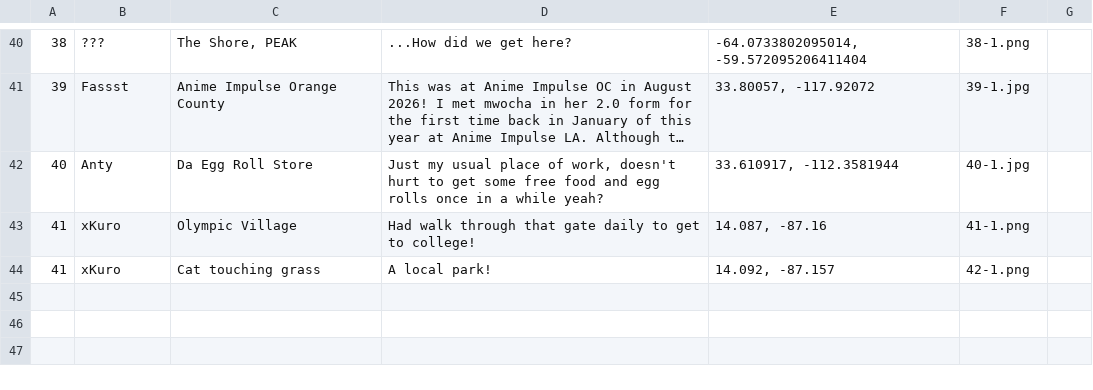
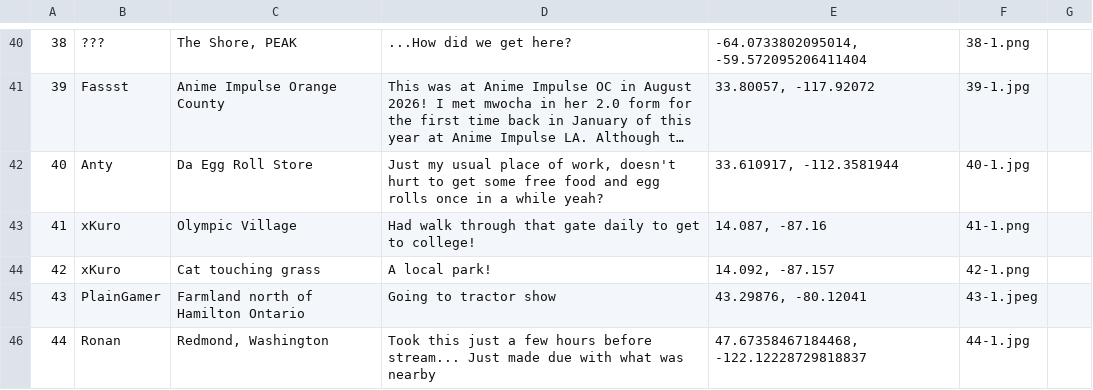
Before and after one commit to Naglfar-TCD/mocha-anni-2026, a CSV file: fumomos-around-the-world/locations.csv, drawn as a sheet; only a part is shown, gaps mark what is left out; long unchanged cells end in …; the diff names each change by its address in the sheet, - before the commit and + after, or states it on an @@ line.

Commit message:
last minute locations update

```diff
--- a/fumomos-around-the-world/locations.csv
+++ b/fumomos-around-the-world/locations.csv
@@ column A renumbered in row 44 @@
+row 45: 43 | PlainGamer | Farmland north of Hamilton Ontario | Going to tractor show | 43.29876, -80.12041 | 43-1.jpeg
+row 46: 44 | Ronan | Redmond, Washington | Took this just a few hours before stream... Just made due with what was nearby | 47.67358467184468, -122.12228729818837 | 44-1.jpg
```
Also changed, not shown: 2 other files.
